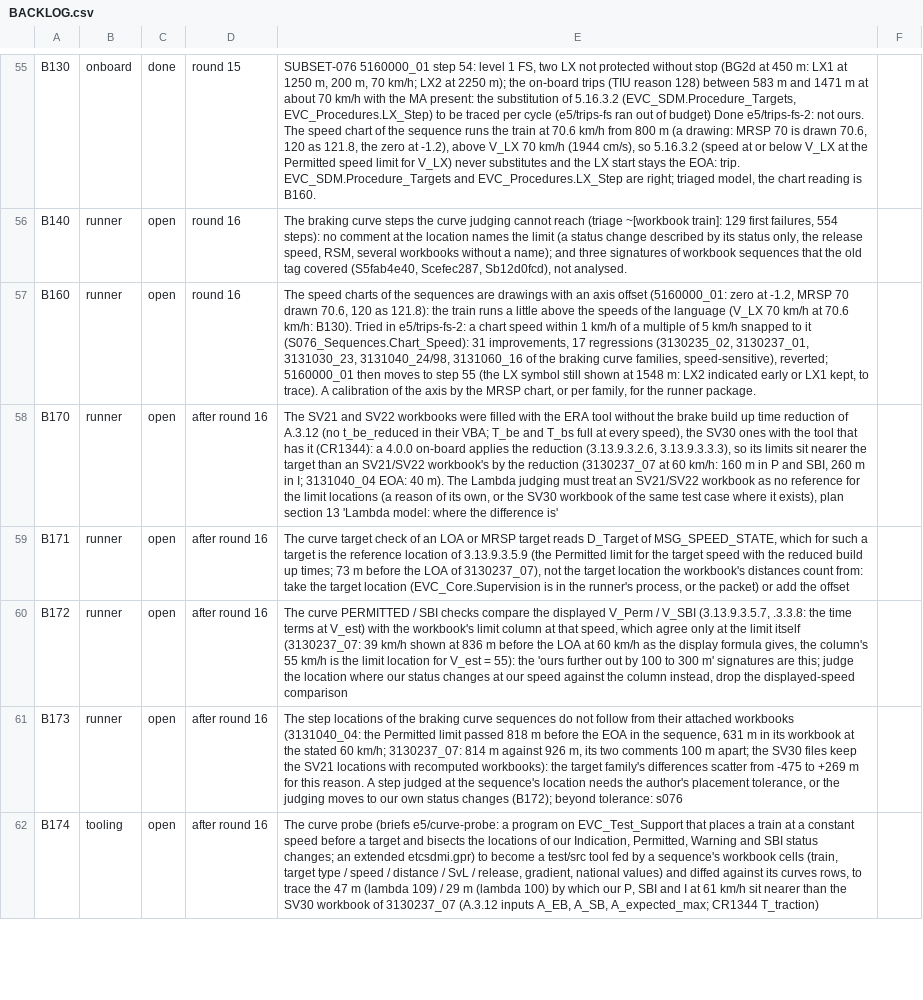
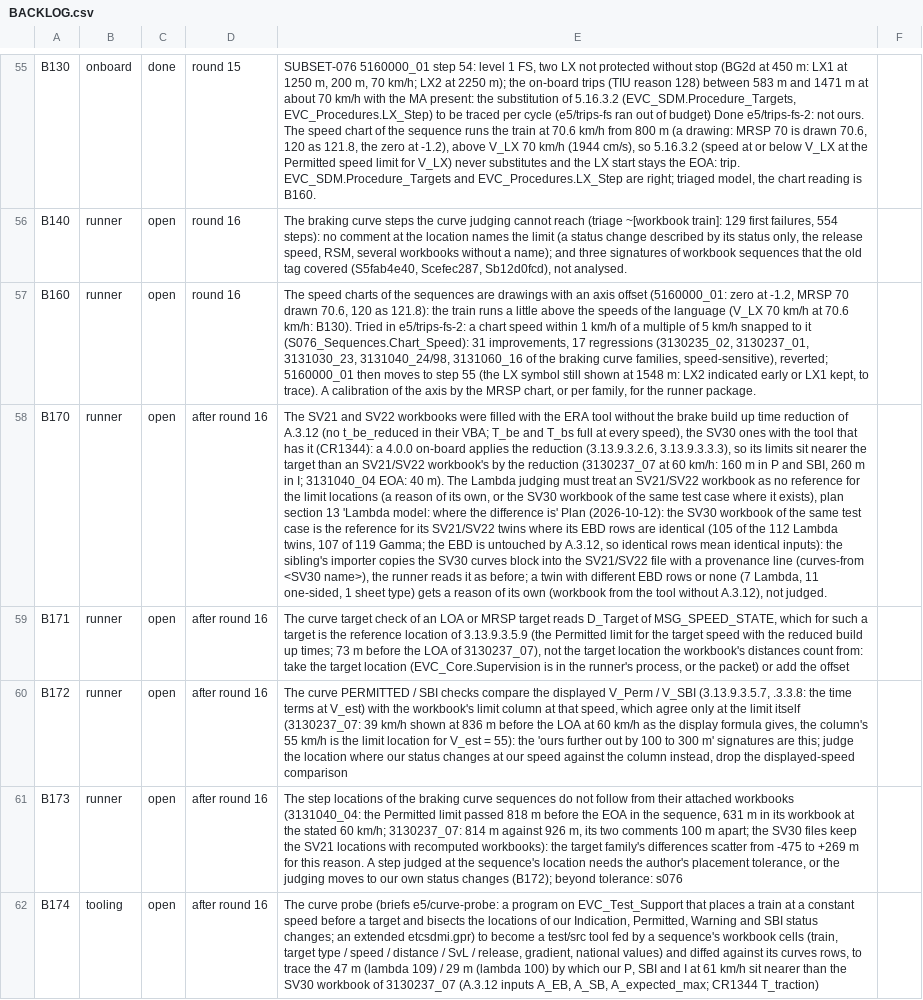
Before and after one commit to milanredele/etcs-dmi, a CSV file: doc/BACKLOG.csv, drawn as a sheet; only a part is shown, gaps mark what is left out; the diff covers the shown part only; the diff names each change by its address in the sheet, - before the commit and + after, or states it on an @@ line.

```diff
--- a/doc/BACKLOG.csv
+++ b/doc/BACKLOG.csv
-E58: …difference is'
+E58: …difference is' Plan (2026-10-12): the SV30 workbook of the same test case is the reference for its SV21/SV22 twins where its EBD rows are identical (105 of the 112 Lambda twins, 107 of 119 Gamma; the EBD is untouched by A.3.12, so identical rows mean identical inputs): the sibling's importer copies the SV30 curves block into the SV21/SV22 file with a provenance line (curves-from <SV30 name>), the runner reads it as before; a twin with different EBD rows or none (7 Lambda, 11 one-sided, 1 sheet type) gets a reason of its own (workbook from the tool without A.3.12), not judged.
```
Also changed, not shown: 2 edited cells elsewhere in this file.
